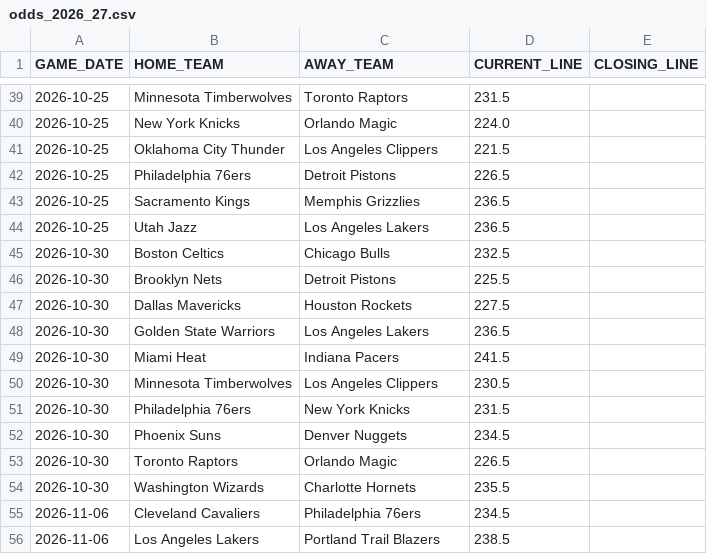
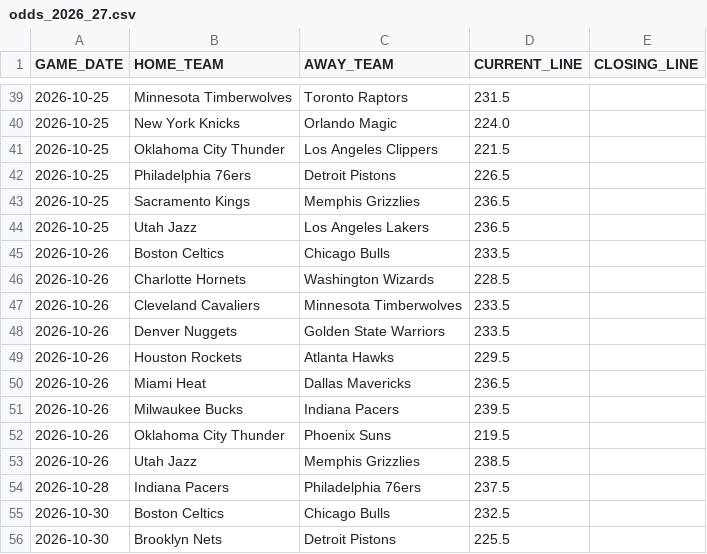
Before and after one commit to lorenzocirla-creator/nba-overunder-pipeline, a CSV file: dati/odds_2026_27.csv, drawn as a sheet; only a part is shown, gaps mark what is left out; the shorter side is filled out with more unchanged rows; the diff names each change by its address in the sheet, - before the commit and + after, or states it on an @@ line.

```diff
--- a/dati/odds_2026_27.csv
+++ b/dati/odds_2026_27.csv
+row 45: 2026-10-26 | Boston Celtics | Chicago Bulls | 233.5
+row 46: 2026-10-26 | Charlotte Hornets | Washington Wizards | 228.5
+row 47: 2026-10-26 | Cleveland Cavaliers | Minnesota Timberwolves | 233.5
+row 48: 2026-10-26 | Denver Nuggets | Golden State Warriors | 233.5
+row 49: 2026-10-26 | Houston Rockets | Atlanta Hawks | 229.5
+row 50: 2026-10-26 | Miami Heat | Dallas Mavericks | 236.5
+row 51: 2026-10-26 | Milwaukee Bucks | Indiana Pacers | 239.5
+row 52: 2026-10-26 | Oklahoma City Thunder | Phoenix Suns | 219.5
+row 53: 2026-10-26 | Utah Jazz | Memphis Grizzlies | 238.5
+row 54: 2026-10-28 | Indiana Pacers | Philadelphia 76ers | 237.5
```
Also changed, not shown: dati/dataset_closing.csv, dati/dataset_raw_2026_27.csv, 10 other files.
